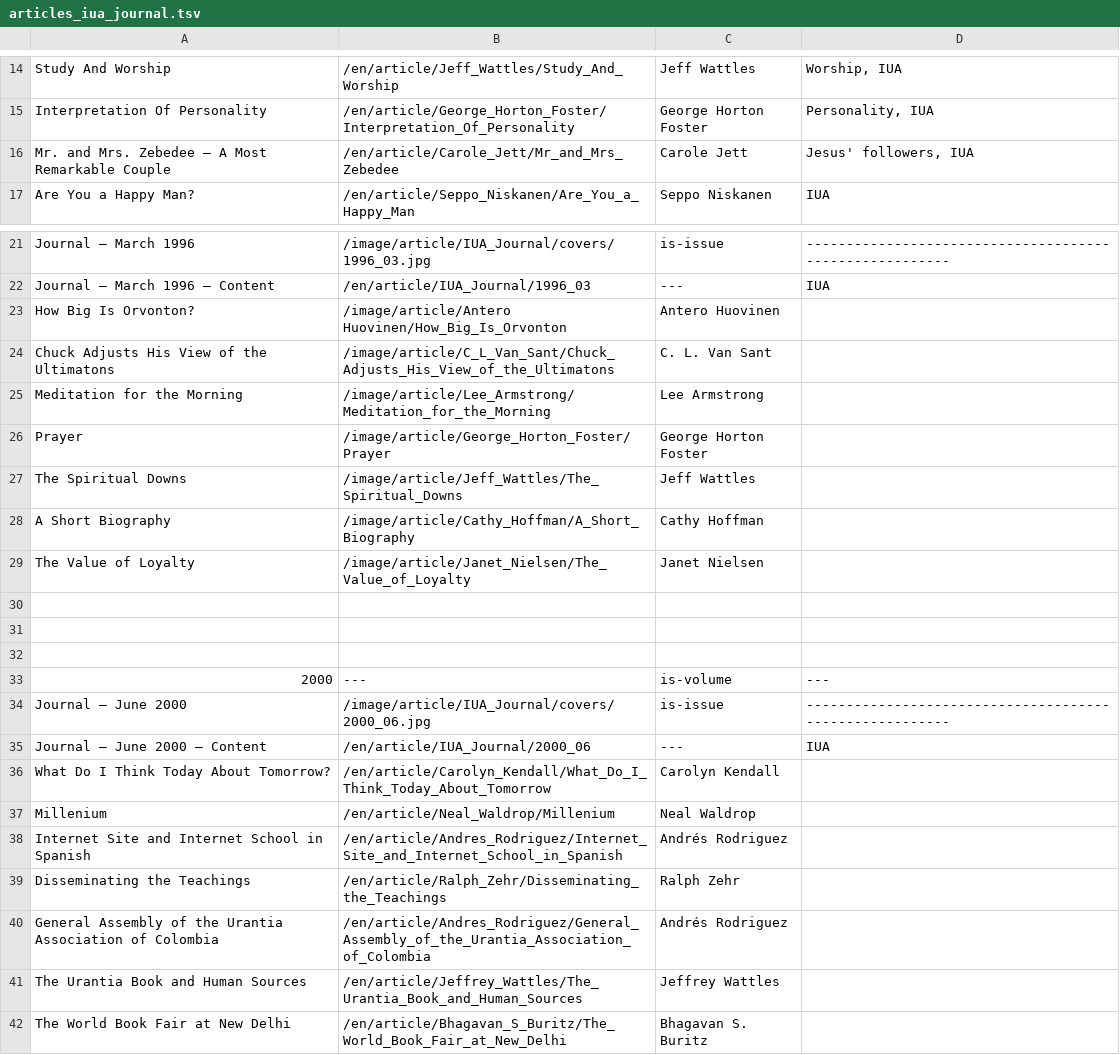
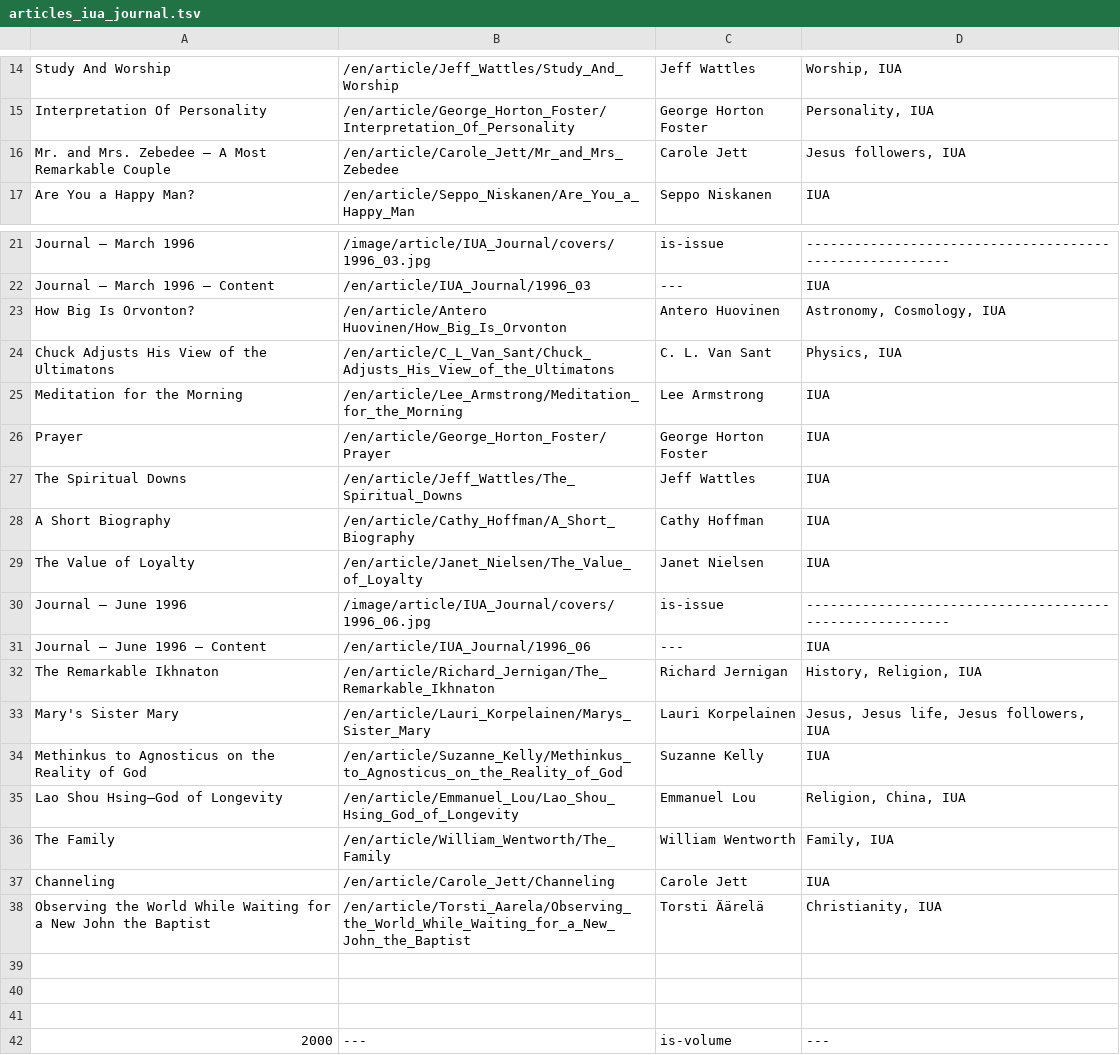
Before and after one commit to JanHerca/urantiapedia, a TSV file: input/txt/articles-en/articles_iua_journal.tsv, drawn as a sheet; only a part is shown, gaps mark what is left out; the shorter side is filled out with more unchanged rows.

Commit message:
IUA Journal (English) & fixes to tags

```diff
--- a/input/txt/articles-en/articles_iua_journal.tsv
+++ b/input/txt/articles-en/articles_iua_journal.tsv
@@ -15,3 +15,3 @@ Study And Worship	/en/article/Jeff_Wattles/Study_And_Worship	Jeff Wattles	Worshi
 Interpretation Of Personality	/en/article/George_Horton_Foster/Interpretation_Of_Personality	George Horton Foster	Personality, IUA
-Mr. and Mrs. Zebedee — A Most Remarkable Couple	/en/article/Carole_Jett/Mr_and_Mrs_Zebedee	Carole Jett	Jesus' followers, IUA
+Mr. and Mrs. Zebedee — A Most Remarkable Couple	/en/article/Carole_Jett/Mr_and_Mrs_Zebedee	Carole Jett	Jesus followers, IUA
 Are You a Happy Man?	/en/article/Seppo_Niskanen/Are_You_a_Happy_Man	Seppo Niskanen	IUA
@@ -22,9 +22,18 @@ Journal — March 1996	/image/article/IUA_Journal/covers/1996_03.jpg	is-issue	--
 Journal — March 1996 — Content	/en/article/IUA_Journal/1996_03	---	IUA
-How Big Is Orvonton?	/image/article/Antero Huovinen/How_Big_Is_Orvonton	Antero Huovinen
-Chuck Adjusts His View of the Ultimatons	/image/article/C_L_Van_Sant/Chuck_Adjusts_His_View_of_the_Ultimatons	C. L. Van Sant
-Meditation for the Morning	/image/article/Lee_Armstrong/Meditation_for_the_Morning	Lee Armstrong
-Prayer	/image/article/George_Horton_Foster/Prayer	George Horton Foster
-The Spiritual Downs	/image/article/Jeff_Wattles/The_Spiritual_Downs	Jeff Wattles
-A Short Biography	/image/article/Cathy_Hoffman/A_Short_Biography	Cathy Hoffman
-The Value of Loyalty	/image/article/Janet_Nielsen/The_Value_of_Loyalty	Janet Nielsen
+How Big Is Orvonton?	/en/article/Antero Huovinen/How_Big_Is_Orvonton	Antero Huovinen	Astronomy, Cosmology, IUA
+Chuck Adjusts His View of the Ultimatons	/en/article/C_L_Van_Sant/Chuck_Adjusts_His_View_of_the_Ultimatons	C. L. Van Sant	Physics, IUA
+Meditation for the Morning	/en/article/Lee_Armstrong/Meditation_for_the_Morning	Lee Armstrong	IUA
+Prayer	/en/article/George_Horton_Foster/Prayer	George Horton Foster	IUA
+The Spiritual Downs	/en/article/Jeff_Wattles/The_Spiritual_Downs	Jeff Wattles	IUA
+A Short Biography	/en/article/Cathy_Hoffman/A_Short_Biography	Cathy Hoffman	IUA
+The Value of Loyalty	/en/article/Janet_Nielsen/The_Value_of_Loyalty	Janet Nielsen	IUA
+Journal — June 1996	/image/article/IUA_Journal/covers/1996_06.jpg	is-issue	--------------------------------------------------------
+Journal — June 1996 — Content	/en/article/IUA_Journal/1996_06	---	IUA
+The Remarkable Ikhnaton	/en/article/Richard_Jernigan/The_Remarkable_Ikhnaton	Richard Jernigan	History, Religion, IUA
+Mary's Sister Mary	/en/article/Lauri_Korpelainen/Marys_Sister_Mary	Lauri Korpelainen	Jesus, Jesus life, Jesus followers, IUA
+Methinkus to Agnosticus on the Reality of God	/en/article/Suzanne_Kelly/Methinkus_to_Agnosticus_on_the_Reality_of_God	Suzanne Kelly	IUA
+Lao Shou Hsing—God of Longevity	/en/article/Emmanuel_Lou/Lao_Shou_Hsing_God_of_Longevity	Emmanuel Lou	Religion, China, IUA
+The Family	/en/article/William_Wentworth/The_Family	William Wentworth	Family, IUA
+Channeling	/en/article/Carole_Jett/Channeling	Carole Jett	IUA
+Observing the World While Waiting for a New John the Baptist	/en/article/Torsti_Aarela/Observing_the_World_While_Waiting_for_a_New_John_the_Baptist	Torsti Äärelä	Christianity, IUA
 
```
Also changed, not shown: input/txt/articles-en/articles_606.tsv, input/txt/articles-en/articles_herald.tsv, 44 other files.
